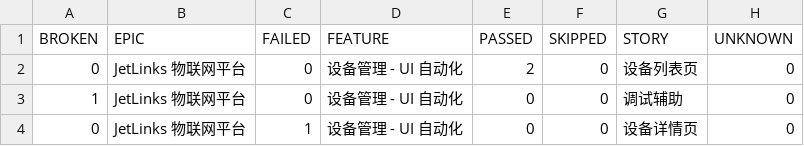
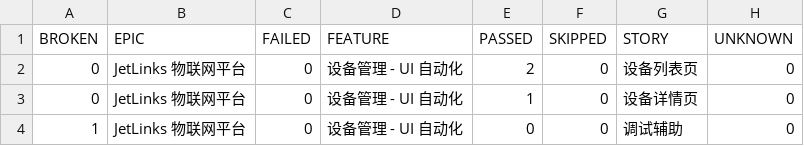
Before and after one commit to piaqiahia/iot-test-framework, a CSV file: ui-report/data/behaviors.csv, drawn as a sheet; removed rows and columns are numbered as before the commit, all else as after; the diff names each change by its address in the sheet, - before the commit and + after, or states it on an @@ line.

```diff
--- a/ui-report/data/behaviors.csv
+++ b/ui-report/data/behaviors.csv
+row 3: 0 | JetLinks 物联网平台 | 0 | 设备管理 - UI 自动化 | 1 | 0 | 设备详情页 | 0
-row 4: 0 | JetLinks 物联网平台 | 1 | 设备管理 - UI 自动化 | 0 | 0 | 设备详情页 | 0
```
Also changed, not shown: ui-report/data/suites.csv, 27 other files.
